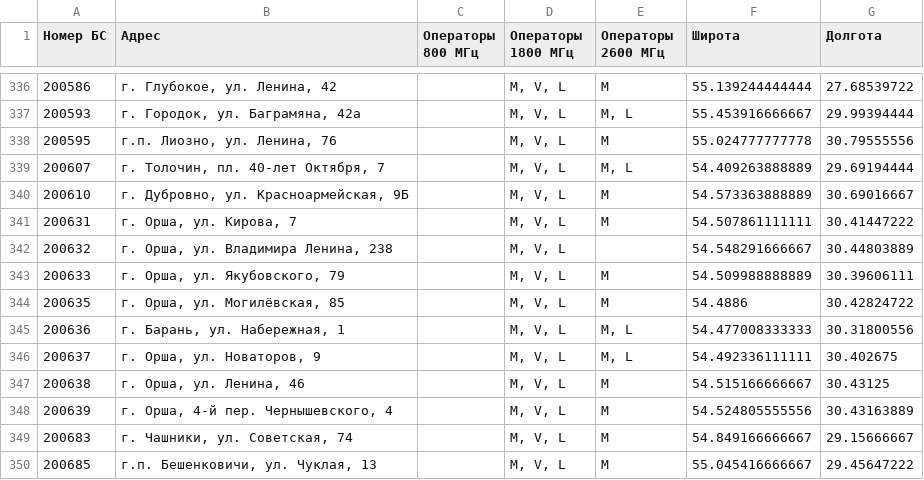
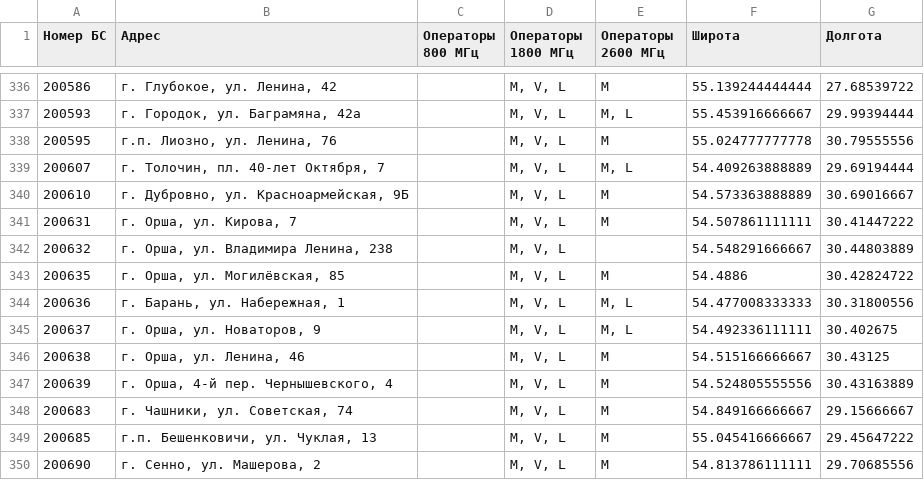
Before and after one commit to BelCellTracker/beCloud, a CSV file: bs.csv, drawn as a sheet; only a part is shown, gaps mark what is left out; the shorter side is filled out with more unchanged rows; the diff names each change by its address in the sheet, - before the commit and + after, or states it on an @@ line.

```diff
--- a/bs.csv
+++ b/bs.csv
-row 343: 200633 | г. Орша, ул. Якубовского, 79 |  | M, V, L | M | 54.509988888889 | 30.39606111
```
Also changed, not shown: 1 other file.
